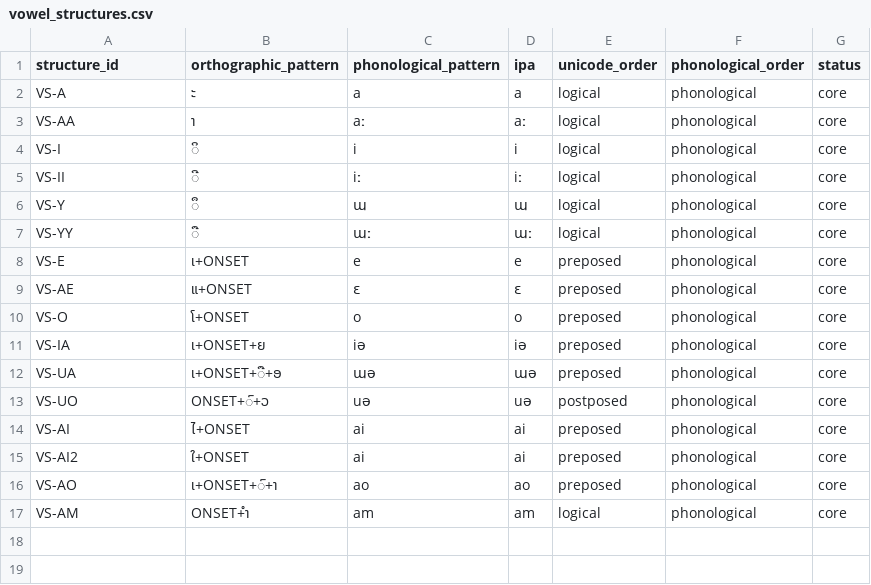
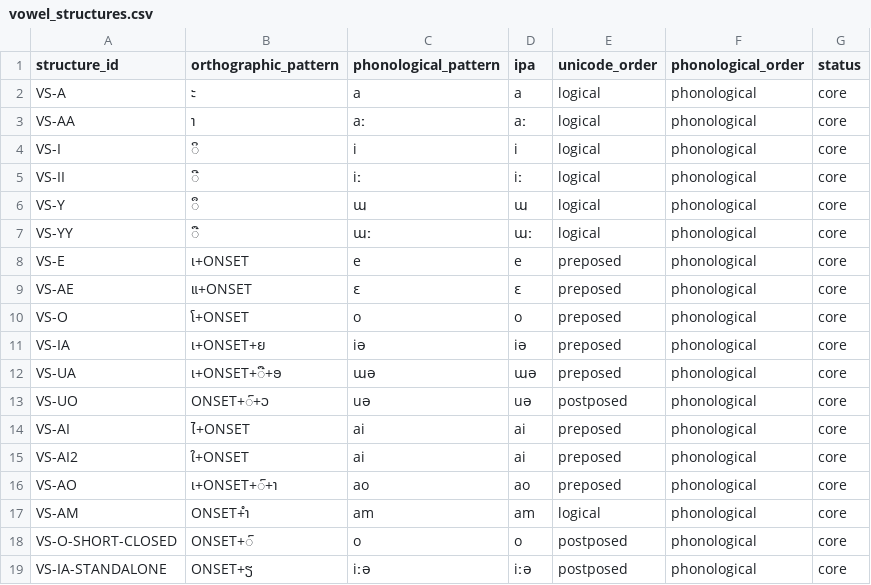
Before and after one commit to ClippyFirst/Lao-Ukrainian-Phonetic-System, a CSV file: data/lao/vowel_structures.csv, drawn as a sheet; the diff names each change by its address in the sheet, - before the commit and + after, or states it on an @@ line.

Commit message:
data: register standalone Lao vowel structures

```diff
--- a/data/lao/vowel_structures.csv
+++ b/data/lao/vowel_structures.csv
+row 18: VS-O-SHORT-CLOSED | ONSET+ົ | o | o | postposed | phonological | core
+row 19: VS-IA-STANDALONE | ONSET+ຽ | iːə | iːə | postposed | phonological | core
```
